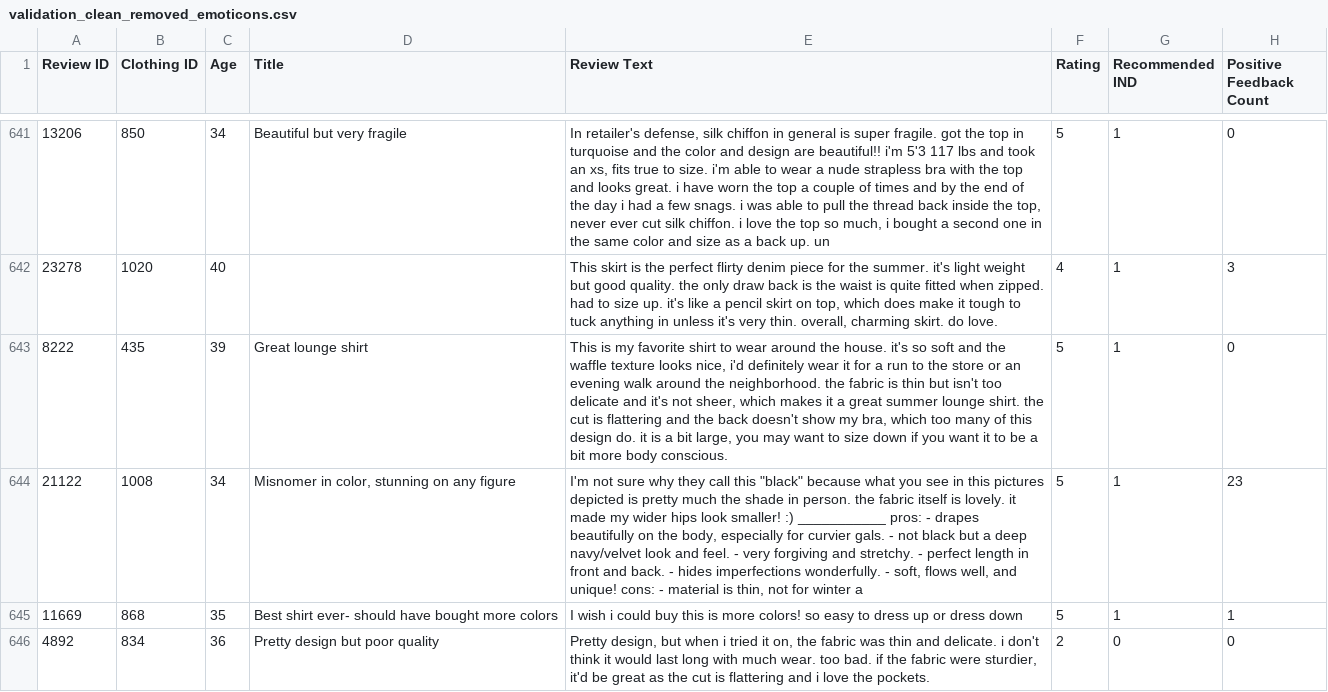
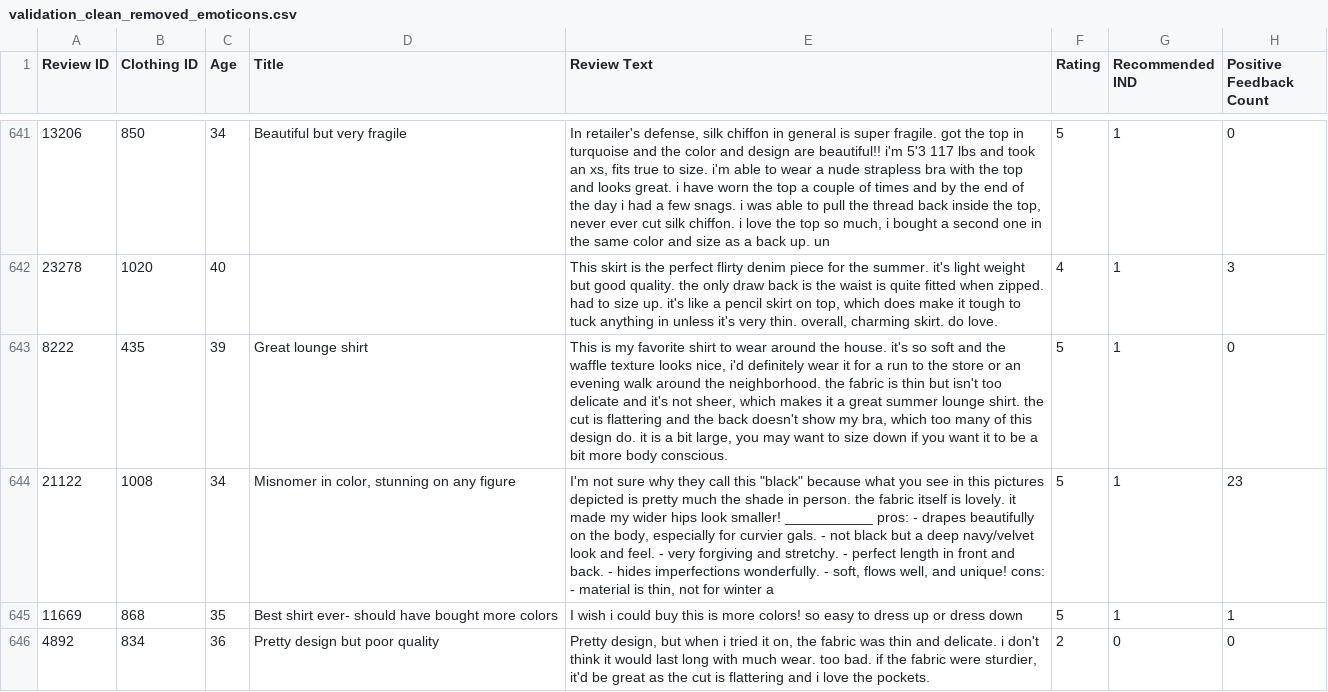
Before and after one commit to Korma96/SIAP, a CSV file: data/03_clean/validation_clean_removed_emoticons.csv, drawn as a sheet; only a part is shown, gaps mark what is left out; the diff covers the shown part only; the diff names each change by its address in the sheet, - before the commit and + after, or states it on an @@ line.

```diff
--- a/data/03_clean/validation_clean_removed_emoticons.csv
+++ b/data/03_clean/validation_clean_removed_emoticons.csv
-E644 (Review Text): …look smaller! :) ___________ pros:…
+E644 (Review Text): …look smaller! ___________ pros:…
```
Also changed, not shown: 48 edited cells elsewhere in this file, data/03_clean/validation_clean_replaced_emoticons.csv.
